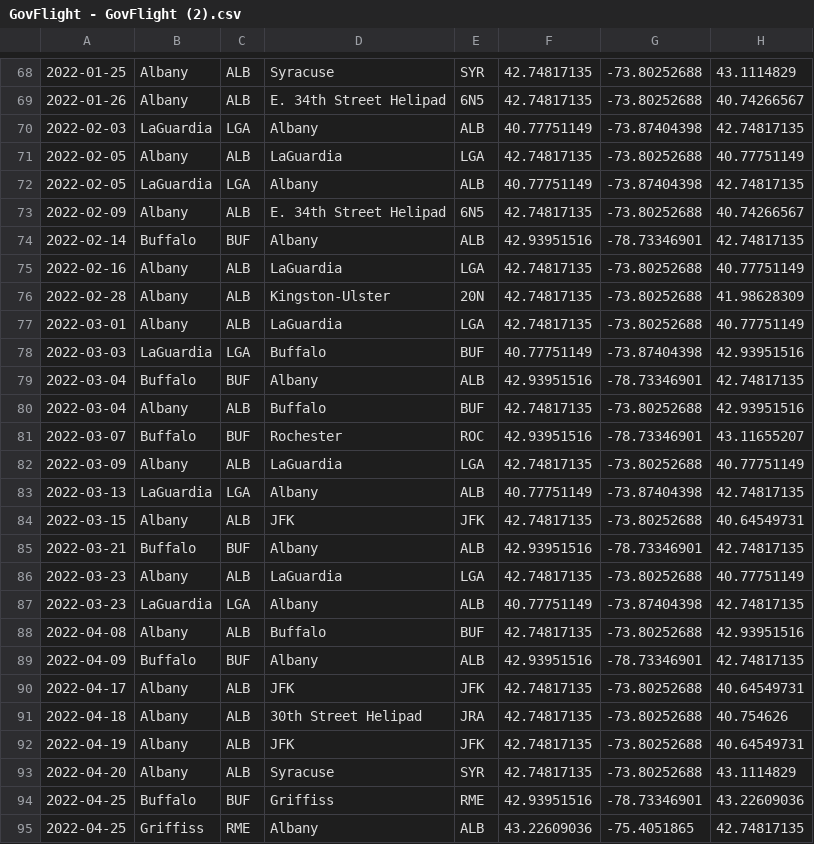
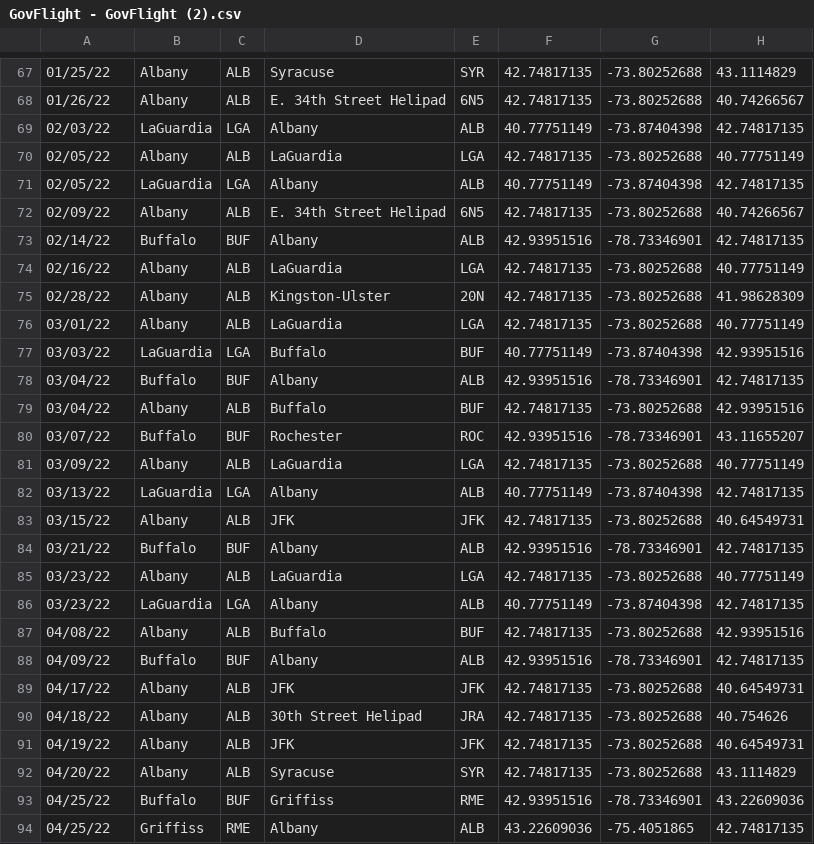
Before and after one commit to MaitinT/GovFlight, a CSV file: GovFlight - GovFlight (2).csv, drawn as a sheet; only a part is shown, gaps mark what is left out; addresses are those after the commit; the diff covers the shown part only; the diff names each change by its address in the sheet, - before the commit and + after, or states it on an @@ line.

```diff
--- a/GovFlight - GovFlight (2).csv
+++ b/GovFlight - GovFlight (2).csv
-A67: 2022-01-25
+A67: 01/25/22
-A68: 2022-01-26
+A68: 01/26/22
-A69: 2022-02-03
+A69: 02/03/22
-A70:A71: 2022-02-05
+A70:A71: 02/05/22
-A72: 2022-02-09
+A72: 02/09/22
-A73: 2022-02-14
+A73: 02/14/22
-A74: 2022-02-16
+A74: 02/16/22
-A75: 2022-02-28
+A75: 02/28/22
-A76: 2022-03-01
+A76: 03/01/22
-A77: 2022-03-03
+A77: 03/03/22
-A78:A79: 2022-03-04
+A78:A79: 03/04/22
-A80: 2022-03-07
+A80: 03/07/22
-A81: 2022-03-09
+A81: 03/09/22
-A82: 2022-03-13
+A82: 03/13/22
-A83: 2022-03-15
+A83: 03/15/22
-A84: 2022-03-21
+A84: 03/21/22
-A85:A86: 2022-03-23
+A85:A86: 03/23/22
-A87: 2022-04-08
+A87: 04/08/22
-A88: 2022-04-09
+A88: 04/09/22
-A89: 2022-04-17
+A89: 04/17/22
-A90: 2022-04-18
+A90: 04/18/22
-A91: 2022-04-19
+A91: 04/19/22
-A92: 2022-04-20
+A92: 04/20/22
-A93:A94: 2022-04-25
+A93:A94: 04/25/22
```
Also changed, not shown: 1 removed row and 114 edited cells elsewhere in this file.
